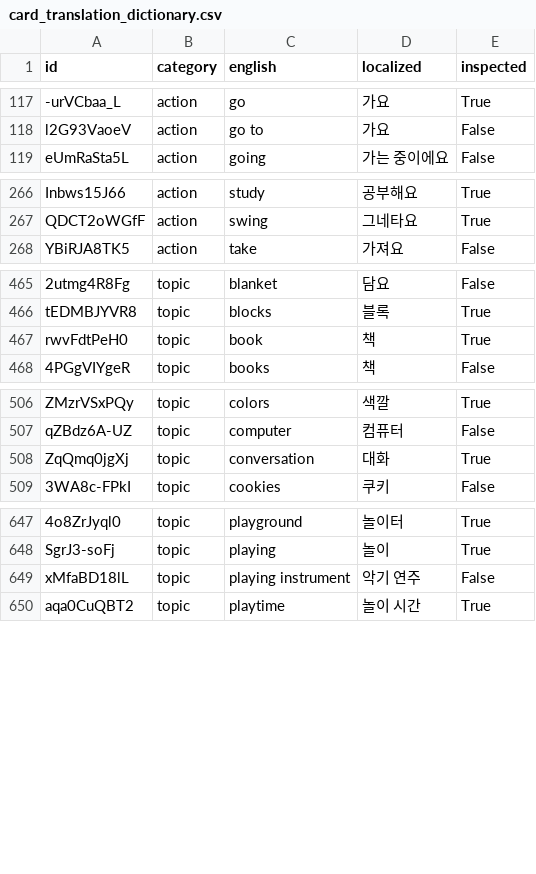
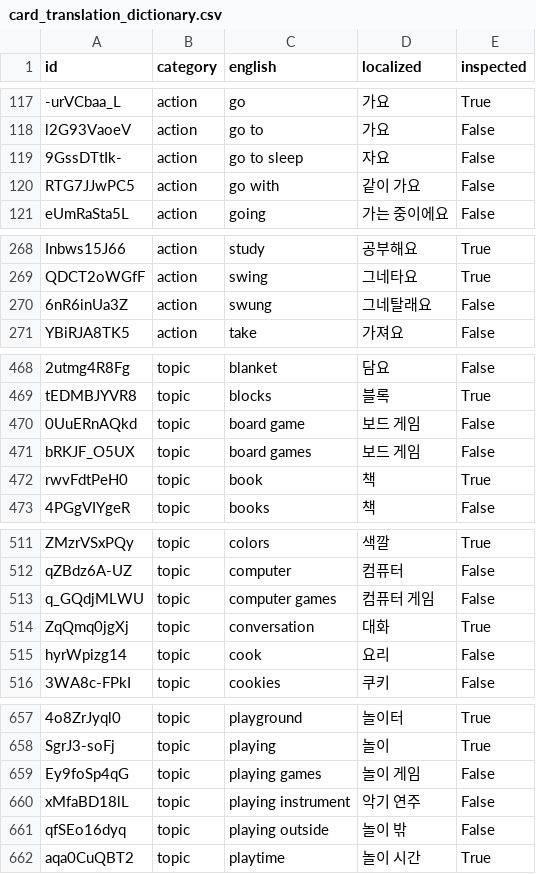
Before and after one commit to SagaciousFish/aacesstalk-extended, a CSV file: data/card_translation_dictionary.csv, drawn as a sheet; only a part is shown, gaps mark what is left out; the diff covers the shown part only; the diff names each change by its address in the sheet, - before the commit and + after, or states it on an @@ line.

```diff
--- a/data/card_translation_dictionary.csv
+++ b/data/card_translation_dictionary.csv
+row 119: 9GssDTtIk- | action | go to sleep | 자요 | False
+row 120: RTG7JJwPC5 | action | go with | 같이 가요 | False
+row 270: 6nR6inUa3Z | action | swung | 그네탈래요 | False
+row 470: 0UuERnAQkd | topic | board game | 보드 게임 | False
+row 471: bRKJF_O5UX | topic | board games | 보드 게임 | False
+row 513: q_GQdjMLWU | topic | computer games | 컴퓨터 게임 | False
+row 515: hyrWpizg14 | topic | cook | 요리 | False
+row 659: Ey9foSp4qG | topic | playing games | 놀이 게임 | False
+row 661: qfSEo16dyq | topic | playing outside | 놀이 밖 | False
```
Also changed, not shown: 4 added rows elsewhere in this file, 17 other files.
